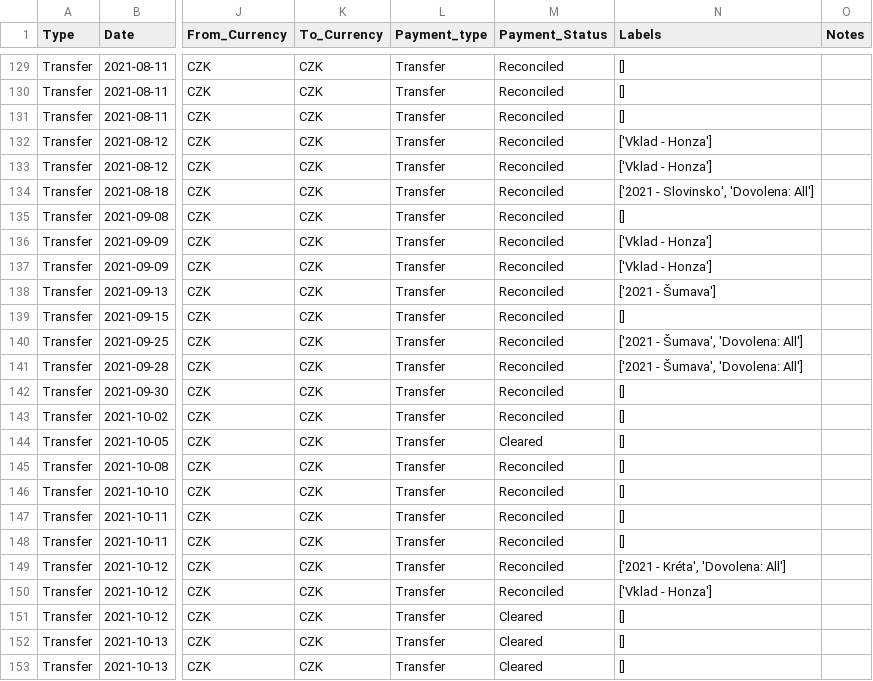
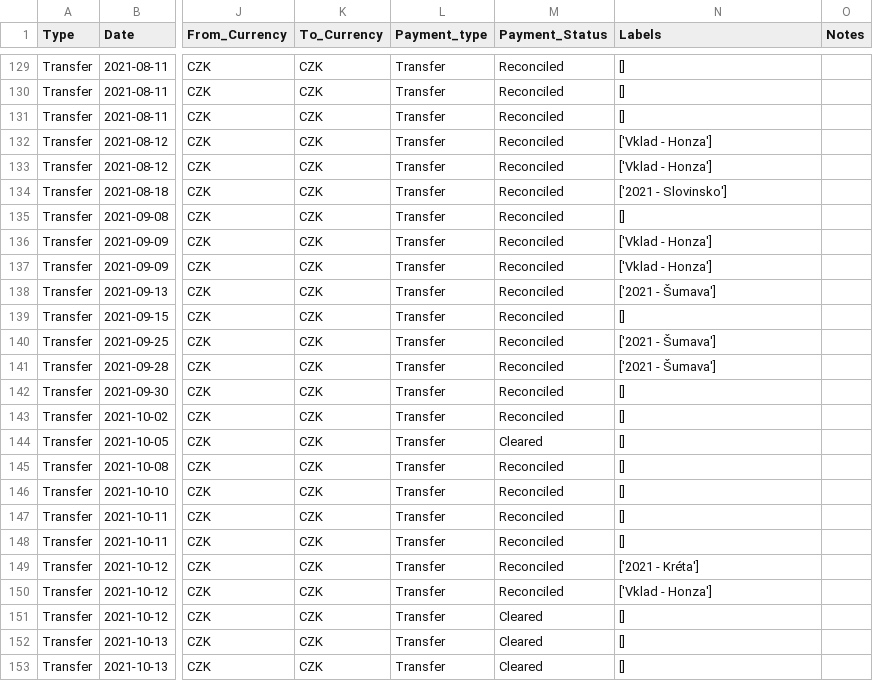
Before and after one commit to VASKOTechDesign/BlueCoin-Wallet_migration_tool, a CSV file: Data/3_Dataframes/2021_Wallet_Transfers_df.csv, drawn as a sheet; only a part is shown, gaps mark what is left out; the diff names each change by its address in the sheet, - before the commit and + after, or states it on an @@ line.

```diff
--- a/Data/3_Dataframes/2021_Wallet_Transfers_df.csv
+++ b/Data/3_Dataframes/2021_Wallet_Transfers_df.csv
-N134 (Labels): ['2021 - Slovinsko', 'Dovolena: All']
+N134 (Labels): ['2021 - Slovinsko']
-N140:N141 (Labels): ['2021 - Šumava', 'Dovolena: All']
+N140:N141 (Labels): ['2021 - Šumava']
-N149 (Labels): ['2021 - Kréta', 'Dovolena: All']
+N149 (Labels): ['2021 - Kréta']
```
Also changed, not shown: Category_Mapping.csv, Data/3_Dataframes/2020_Wallet_Pujcky_df.csv, 3 other files.
